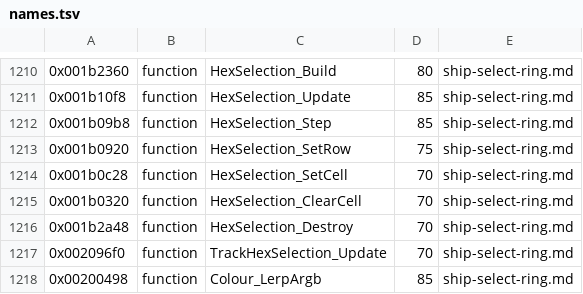
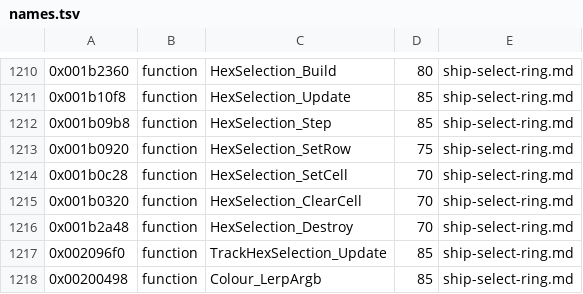
Before and after one commit to topaxi/OpenAntiGrav, a TSV file: docs/ghidra/functions/ps3-hdfury-eu/names.tsv, drawn as a sheet; only a part is shown, gaps mark what is left out.

```diff
--- a/docs/ghidra/functions/ps3-hdfury-eu/names.tsv
+++ b/docs/ghidra/functions/ps3-hdfury-eu/names.tsv
@@ -1216,3 +1216,3 @@
 0x001b2a48	function	HexSelection_Destroy	70	ship-select-ring.md
-0x002096f0	function	TrackHexSelection_Update	70	ship-select-ring.md
+0x002096f0	function	TrackHexSelection_Update	85	ship-select-ring.md
 0x00200498	function	Colour_LerpArgb	85	ship-select-ring.md
```
Also changed, not shown: 7 other files.
